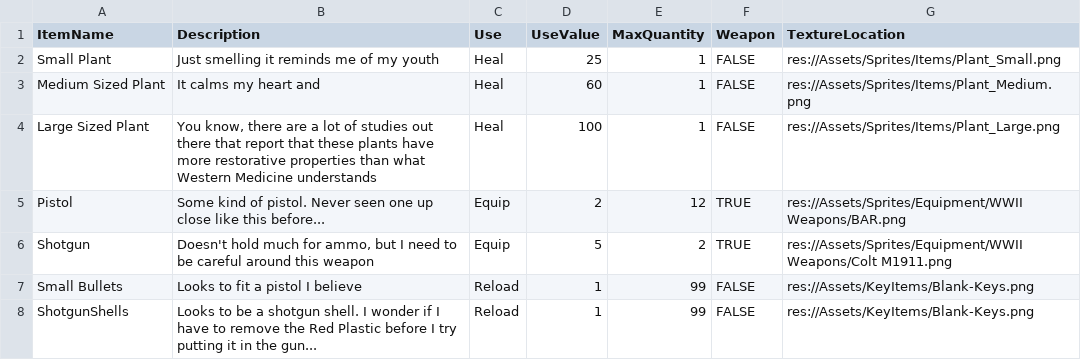
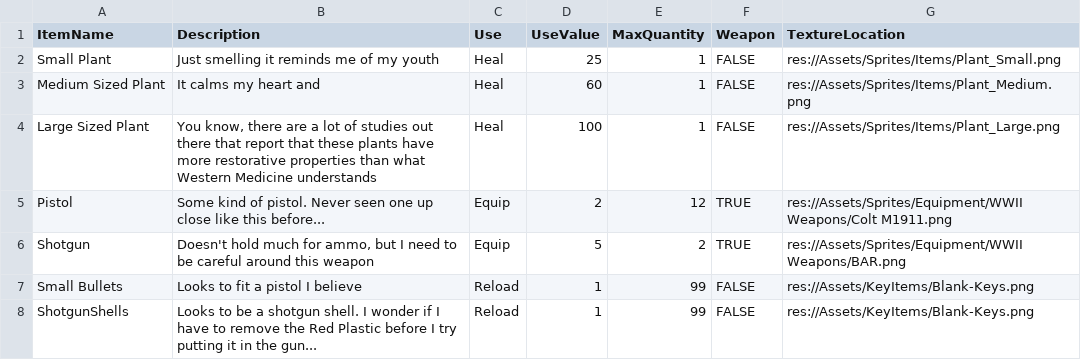
Before and after one commit to ConnorBS/What-Lies-Beneath, a CSV file: Project Files/Scripts/Global/InventoryTypes.csv, drawn as a sheet.

Commit message:
Inventory Scroll Completed!

```diff
--- a/Project Files/Scripts/Global/InventoryTypes.csv
+++ b/Project Files/Scripts/Global/InventoryTypes.csv
@@ -4,4 +4,4 @@ Medium Sized Plant,It calms my heart and ,Heal,60,1,FALSE,res://Assets/Sprites/I
 Large Sized Plant,"You know, there are a lot of studies out there that report that these plants have more restorative properties than what Western Medicine understands",Heal,100,1,FALSE,res://Assets/Sprites/Items/Plant_Large.png
-Pistol,Some kind of pistol. Never seen one up close like this before...,Equip,2,12,TRUE,res://Assets/Sprites/Equipment/WWII Weapons/BAR.png
-Shotgun,"Doesn't hold much for ammo, but I need to be careful around this weapon",Equip,5,2,TRUE,res://Assets/Sprites/Equipment/WWII Weapons/Colt M1911.png
+Pistol,Some kind of pistol. Never seen one up close like this before...,Equip,2,12,TRUE,res://Assets/Sprites/Equipment/WWII Weapons/Colt M1911.png
+Shotgun,"Doesn't hold much for ammo, but I need to be careful around this weapon",Equip,5,2,TRUE,res://Assets/Sprites/Equipment/WWII Weapons/BAR.png
 Small Bullets,Looks to fit a pistol I believe,Reload,1,99,FALSE,res://Assets/KeyItems/Blank-Keys.png
```
Also changed, not shown: 5 other files.
